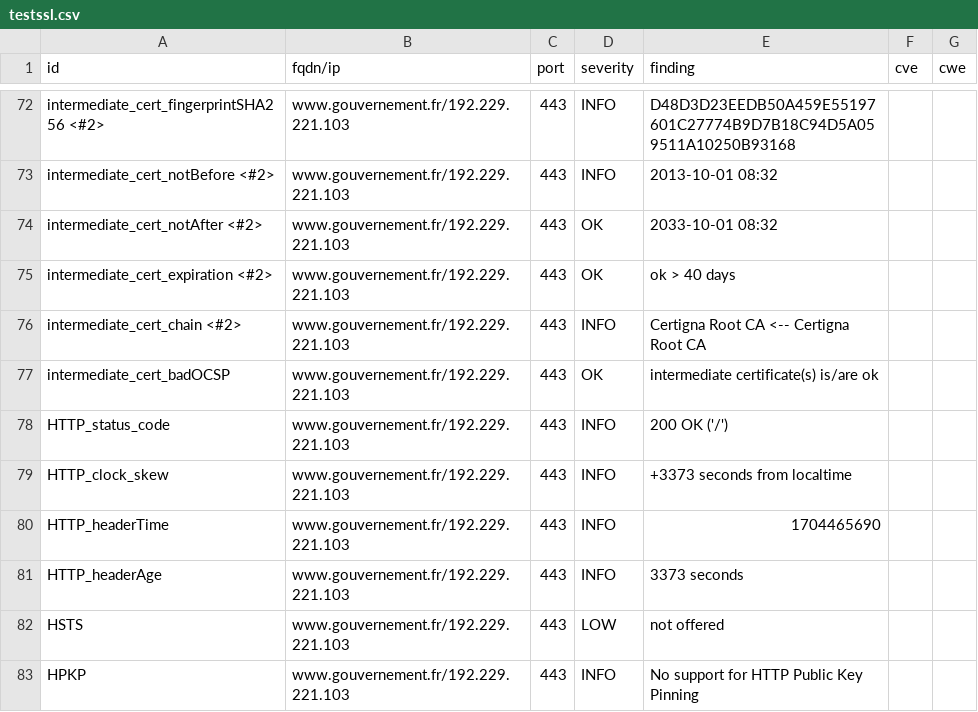
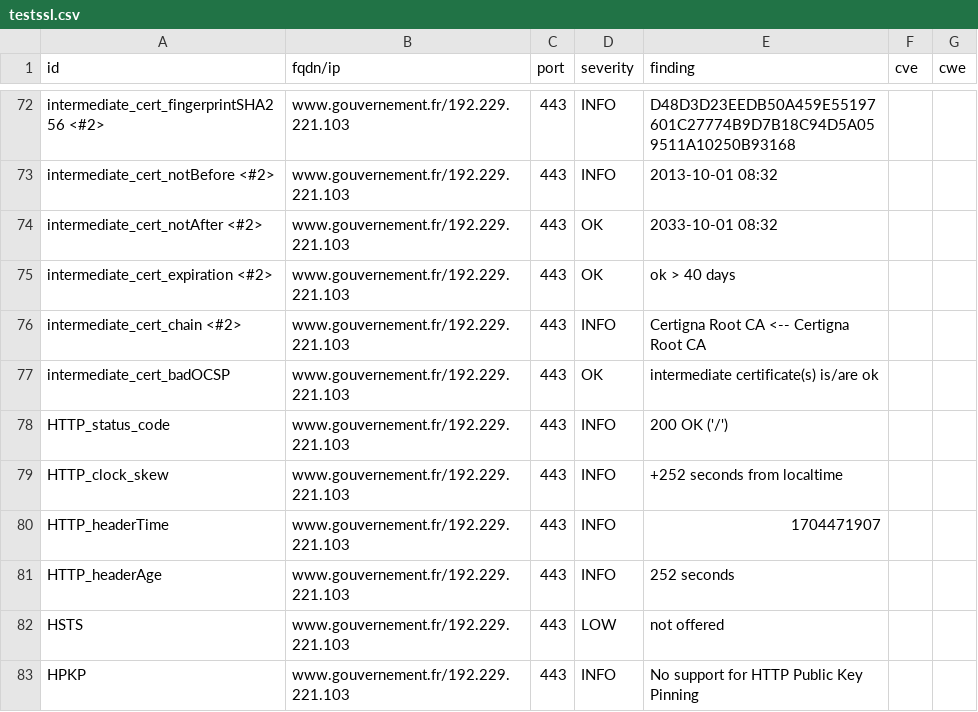
Before and after one commit to gabrielkocevar/Dashlord, a CSV file: results/aHR0cHM6Ly93d3cuZ291dmVybmVtZW50LmZy/testssl.csv, drawn as a sheet; only a part is shown, gaps mark what is left out.

```diff
--- a/results/aHR0cHM6Ly93d3cuZ291dmVybmVtZW50LmZy/testssl.csv
+++ b/results/aHR0cHM6Ly93d3cuZ291dmVybmVtZW50LmZy/testssl.csv
@@ -78,5 +78,5 @@
 "HTTP_status_code","www.gouvernement.fr/192.229.221.103","443","INFO","200 OK ('/')","",""
-"HTTP_clock_skew","www.gouvernement.fr/192.229.221.103","443","INFO","+3373 seconds from localtime","",""
-"HTTP_headerTime","www.gouvernement.fr/192.229.221.103","443","INFO","1704465690","",""
-"HTTP_headerAge","www.gouvernement.fr/192.229.221.103","443","INFO","3373 seconds","",""
+"HTTP_clock_skew","www.gouvernement.fr/192.229.221.103","443","INFO","+252 seconds from localtime","",""
+"HTTP_headerTime","www.gouvernement.fr/192.229.221.103","443","INFO","1704471907","",""
+"HTTP_headerAge","www.gouvernement.fr/192.229.221.103","443","INFO","252 seconds","",""
 "HSTS","www.gouvernement.fr/192.229.221.103","443","LOW","not offered","",""
```
Also changed, not shown: 6 other files.
